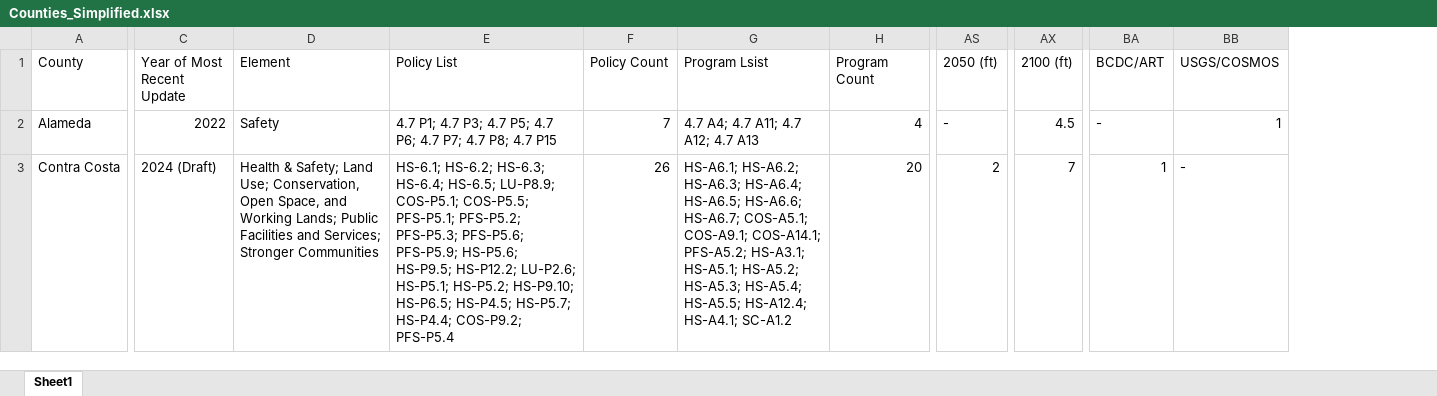
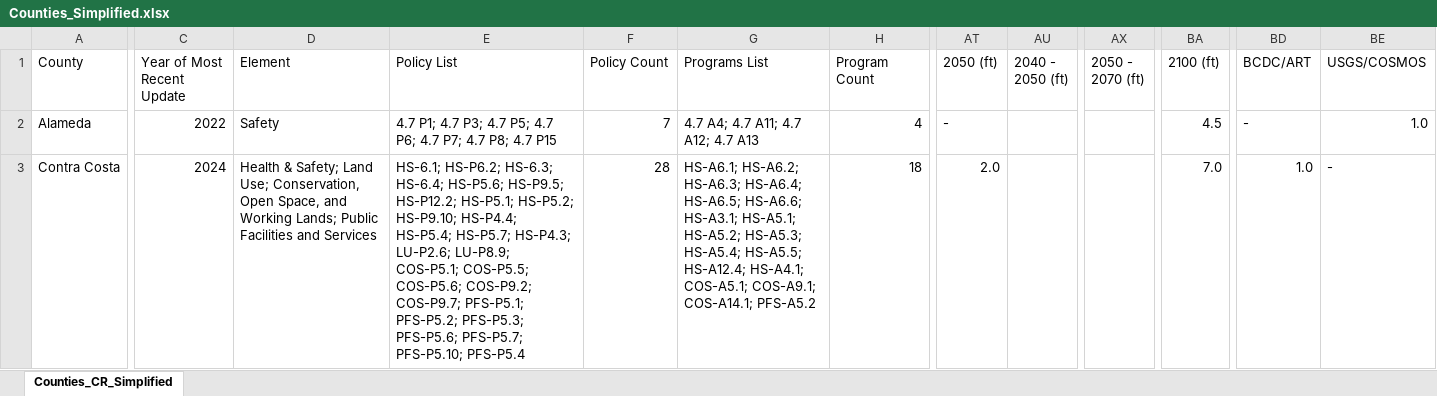
Before and after one commit to BCDC-GIS/Bay-Adapt-Currents, an Excel workbook: Sea Level Rise in General Plans/Counties_Simplified.xlsx, sheet Counties_CR_Simplified, drawn as a sheet; only a part is shown, gaps mark what is left out; values as stored, in another font and other column widths than the file's, no cell formats; removed rows and columns are numbered as before the commit, all else as after; the diff covers the shown part only; the diff names each change by its address in the sheet, - before the commit and + after, or states it on an @@ line.

```diff
--- a/Sea Level Rise in General Plans/Counties_Simplified.xlsx (sheet Counties_CR_Simplified)
+++ b/Sea Level Rise in General Plans/Counties_Simplified.xlsx (sheet Counties_CR_Simplified)
-sheet tab: Sheet1
+sheet tab: Counties_CR_Simplified
-column G (Program Lsist), rows 2-3: 4.7 A4; 4.7 A11; 4.7 A12; 4.7 A13 | HS-A6.1; HS-A6.2; HS-A6.3; HS-A6.4; HS-A6.5; HS-A6.6; HS-A6.7; COS-A5.1; COS-A9.1; COS-A14.1; PFS-A5.2; HS-A3.1; HS-A5.1; HS-A5.2; HS-A5.3; HS-A5.4; HS-A5.5; HS-A12.4; HS-A4.1; SC-A1.2
+column G (Programs List), rows 2-3: 4.7 A4; 4.7 A11; 4.7 A12; 4.7 A13 | HS-A6.1; HS-A6.2; HS-A6.3; HS-A6.4; HS-A6.5; HS-A6.6; HS-A3.1; HS-A5.1; HS-A5.2; HS-A5.3; HS-A5.4; HS-A5.5; HS-A12.4; HS-A4.1; COS-A5.1; COS-A9.1; COS-A14.1; PFS-A5.2
+column AU (2040 - 2050 (ft)), empty
+column AX (2050 - 2070 (ft)), empty
-BE2 (USGS/COSMOS): 1
+BE2 (USGS/COSMOS): 1.0
-C3 (Year of Most Recent Update): 2024 (Draft)
+C3 (Year of Most Recent Update): 2024
-D3 (Element): …Facilities and Services; Stronger Communities
+D3 (Element): …Facilities and Services
-E3 (Policy List): HS-6.1; HS-6.2; HS-6.3; HS-6.4; HS-6.5; LU-P8.9; COS-P5.1; COS-P5.5; PFS-P5.1; PFS-P5.2; PFS-P5.3; PFS-P5.6; PFS-P5.9; HS-P5.6; HS-P9.5; HS-P12.2; LU-P2.6; HS-P5.1; HS-P5.2; HS-P9.10; HS-P6.5; HS-P4.5; HS-P5.7; HS-P4.4; COS-P9.2; PFS-P5.4
+E3 (Policy List): HS-6.1; HS-P6.2; HS-6.3; HS-6.4; HS-P5.6; HS-P9.5; HS-P12.2; HS-P5.1; HS-P5.2; HS-P9.10; HS-P4.4; HS-P5.4; HS-P5.7; HS-P4.3; LU-P2.6; LU-P8.9; COS-P5.1; COS-P5.5; COS-P5.6; COS-P9.2; COS-P9.7; PFS-P5.1; PFS-P5.2; PFS-P5.3; PFS-P5.6; PFS-P5.7; PFS-P5.10; PFS-P5.4
-F3 (Policy Count): 26
+F3 (Policy Count): 28
-H3 (Program Count): 20
+H3 (Program Count): 18
-AT3 (2050 (ft)): 2
+AT3 (2050 (ft)): 2.0
-BA3 (2100 (ft)): 7
+BA3 (2100 (ft)): 7.0
-BD3 (BCDC/ART): 1
+BD3 (BCDC/ART): 1.0
```
Also changed, not shown: 62 edited cells elsewhere in this sheet, cell formats, formulas that keep their value, hidden cells, Sea Level Rise in General Plans/Counties.xlsx.
